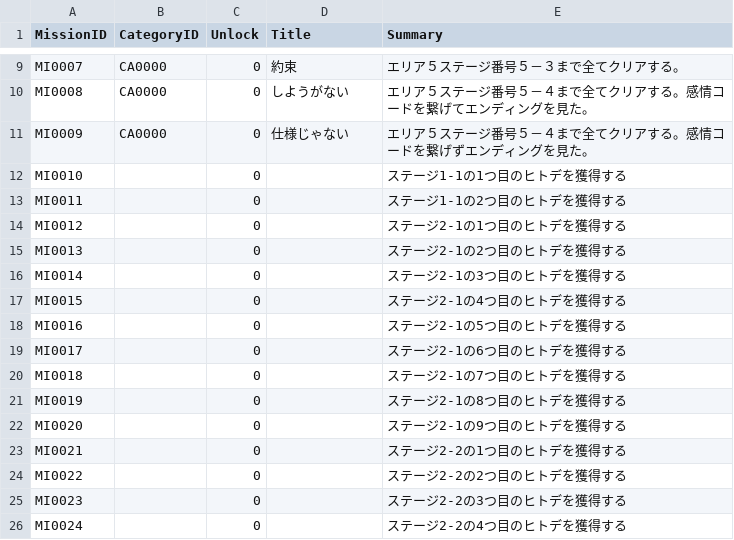
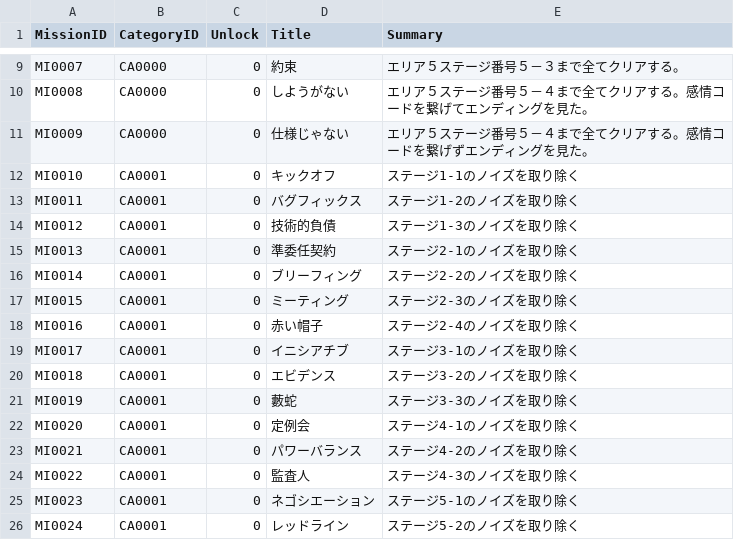
Before and after one commit to YuziMatsuda/Japan_Game_Award_2023, a CSV file: BugEatingSwimmer-RepairmanInSubmarine/Assets/Resources/MissionDefault.csv, drawn as a sheet; only a part is shown, gaps mark what is left out; the diff covers the shown part only.

```diff
--- a/BugEatingSwimmer-RepairmanInSubmarine/Assets/Resources/MissionDefault.csv
+++ b/BugEatingSwimmer-RepairmanInSubmarine/Assets/Resources/MissionDefault.csv
@@ -11,16 +11,16 @@ MI0008,CA0000,0,しようがない,エリア５ステージ番号５－４まで
 MI0009,CA0000,0,仕様じゃない,エリア５ステージ番号５－４まで全てクリアする。感情コードを繋げずエンディングを見た。
-MI0010,,0,,ステージ1-1の1つ目のヒトデを獲得する
-MI0011,,0,,ステージ1-1の2つ目のヒトデを獲得する
-MI0012,,0,,ステージ2-1の1つ目のヒトデを獲得する
-MI0013,,0,,ステージ2-1の2つ目のヒトデを獲得する
-MI0014,,0,,ステージ2-1の3つ目のヒトデを獲得する
-MI0015,,0,,ステージ2-1の4つ目のヒトデを獲得する
-MI0016,,0,,ステージ2-1の5つ目のヒトデを獲得する
-MI0017,,0,,ステージ2-1の6つ目のヒトデを獲得する
-MI0018,,0,,ステージ2-1の7つ目のヒトデを獲得する
-MI0019,,0,,ステージ2-1の8つ目のヒトデを獲得する
-MI0020,,0,,ステージ2-1の9つ目のヒトデを獲得する
-MI0021,,0,,ステージ2-2の1つ目のヒトデを獲得する
-MI0022,,0,,ステージ2-2の2つ目のヒトデを獲得する
-MI0023,,0,,ステージ2-2の3つ目のヒトデを獲得する
-MI0024,,0,,ステージ2-2の4つ目のヒトデを獲得する
+MI0010,CA0001,0,キックオフ,ステージ1-1のノイズを取り除く
+MI0011,CA0001,0,バグフィックス,ステージ1-2のノイズを取り除く
+MI0012,CA0001,0,技術的負債,ステージ1-3のノイズを取り除く
+MI0013,CA0001,0,準委任契約,ステージ2-1のノイズを取り除く
+MI0014,CA0001,0,ブリーフィング,ステージ2-2のノイズを取り除く
+MI0015,CA0001,0,ミーティング,ステージ2-3のノイズを取り除く
+MI0016,CA0001,0,赤い帽子,ステージ2-4のノイズを取り除く
+MI0017,CA0001,0,イニシアチブ,ステージ3-1のノイズを取り除く
+MI0018,CA0001,0,エビデンス,ステージ3-2のノイズを取り除く
+MI0019,CA0001,0,藪蛇,ステージ3-3のノイズを取り除く
+MI0020,CA0001,0,定例会,ステージ4-1のノイズを取り除く
+MI0021,CA0001,0,パワーバランス,ステージ4-2のノイズを取り除く
+MI0022,CA0001,0,監査人,ステージ4-3のノイズを取り除く
+MI0023,CA0001,0,ネゴシエーション,ステージ5-1のノイズを取り除く
+MI0024,CA0001,0,レッドライン,ステージ5-2のノイズを取り除く
```
Also changed, not shown: 6 edited cells elsewhere in this file, BugEatingSwimmer-RepairmanInSubmarine/Assets/Resources/MissionAllDefault.csv, BugEatingSwimmer-RepairmanInSubmarine/Assets/SaveDatas/Mission.csv.
